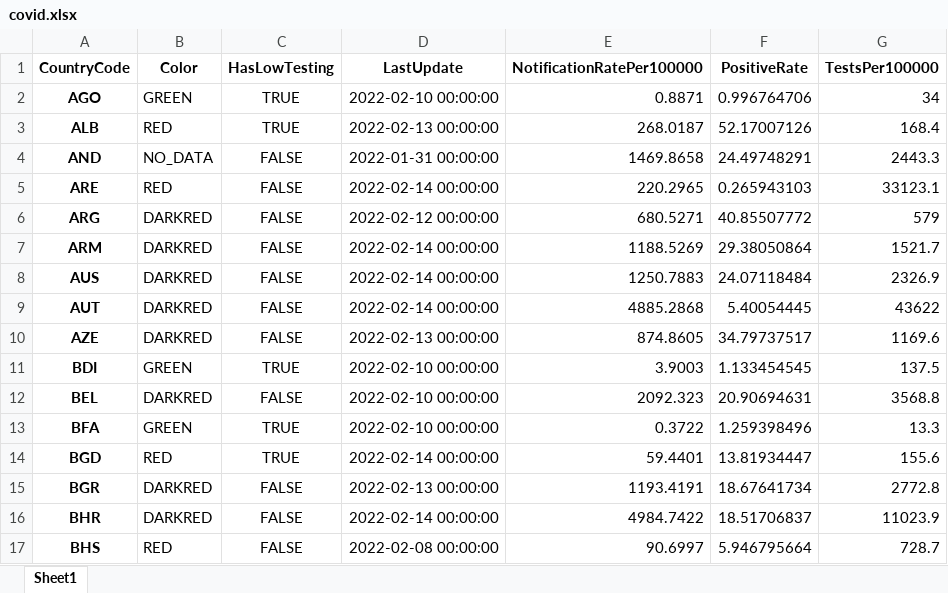
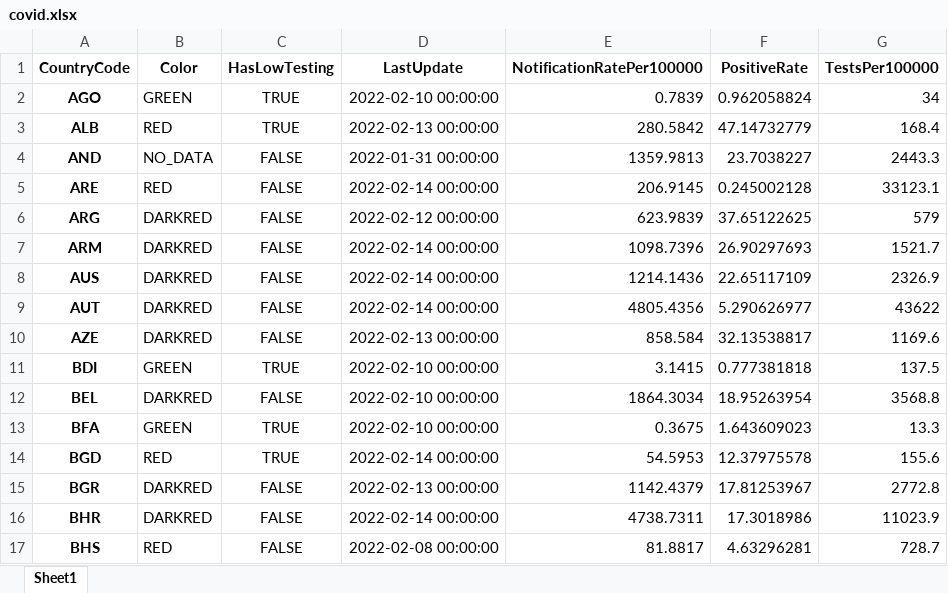
Before and after one commit to GuillaumeDerval/ecdc_covid_worldmap, an Excel workbook: covid.xlsx, sheet Sheet1, drawn as a sheet; only a part is shown; values as stored, in another font and other column widths than the file's, no borders; the diff covers the shown part only; the diff names each change by its address in the sheet, - before the commit and + after, or states it on an @@ line.

```diff
--- a/covid.xlsx (sheet Sheet1)
+++ b/covid.xlsx (sheet Sheet1)
-E2 (NotificationRatePer100000): 0.8871
+E2 (NotificationRatePer100000): 0.7839
-F2 (PositiveRate): 0.996764706
+F2 (PositiveRate): 0.962058824
-E3 (NotificationRatePer100000): 268.0187
+E3 (NotificationRatePer100000): 280.5842
-F3 (PositiveRate): 52.17007126
+F3 (PositiveRate): 47.14732779
-E4 (NotificationRatePer100000): 1469.8658
+E4 (NotificationRatePer100000): 1359.9813
-F4 (PositiveRate): 24.49748291
+F4 (PositiveRate): 23.7038227
-E5 (NotificationRatePer100000): 220.2965
+E5 (NotificationRatePer100000): 206.9145
-F5 (PositiveRate): 0.265943103
+F5 (PositiveRate): 0.245002128
-E6 (NotificationRatePer100000): 680.5271
+E6 (NotificationRatePer100000): 623.9839
-F6 (PositiveRate): 40.85507772
+F6 (PositiveRate): 37.65122625
-E7 (NotificationRatePer100000): 1188.5269
+E7 (NotificationRatePer100000): 1098.7396
-F7 (PositiveRate): 29.38050864
+F7 (PositiveRate): 26.90297693
-E8 (NotificationRatePer100000): 1250.7883
+E8 (NotificationRatePer100000): 1214.1436
-F8 (PositiveRate): 24.07118484
+F8 (PositiveRate): 22.65117109
-E9 (NotificationRatePer100000): 4885.2868
+E9 (NotificationRatePer100000): 4805.4356
-F9 (PositiveRate): 5.40054445
+F9 (PositiveRate): 5.290626977
-E10 (NotificationRatePer100000): 874.8605
+E10 (NotificationRatePer100000): 858.584
-F10 (PositiveRate): 34.79737517
+F10 (PositiveRate): 32.13538817
-E11 (NotificationRatePer100000): 3.9003
+E11 (NotificationRatePer100000): 3.1415
-F11 (PositiveRate): 1.133454545
+F11 (PositiveRate): 0.777381818
-E12 (NotificationRatePer100000): 2092.323
+E12 (NotificationRatePer100000): 1864.3034
-F12 (PositiveRate): 20.90694631
+F12 (PositiveRate): 18.95263954
-E13 (NotificationRatePer100000): 0.3722
+E13 (NotificationRatePer100000): 0.3675
-F13 (PositiveRate): 1.259398496
+F13 (PositiveRate): 1.643609023
-E14 (NotificationRatePer100000): 59.4401
+E14 (NotificationRatePer100000): 54.5953
-F14 (PositiveRate): 13.81934447
+F14 (PositiveRate): 12.37975578
-E15 (NotificationRatePer100000): 1193.4191
+E15 (NotificationRatePer100000): 1142.4379
-F15 (PositiveRate): 18.67641734
+F15 (PositiveRate): 17.81253967
-E16 (NotificationRatePer100000): 4984.7422
+E16 (NotificationRatePer100000): 4738.7311
-F16 (PositiveRate): 18.51706837
+F16 (PositiveRate): 17.3018986
-E17 (NotificationRatePer100000): 90.6997
+E17 (NotificationRatePer100000): 81.8817
-F17 (PositiveRate): 5.946795664
+F17 (PositiveRate): 4.63296281
```
Also changed, not shown: 239 edited cells elsewhere in this sheet, 2 other files.
